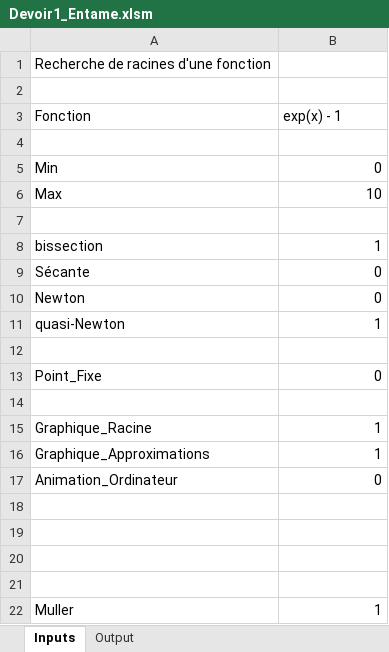
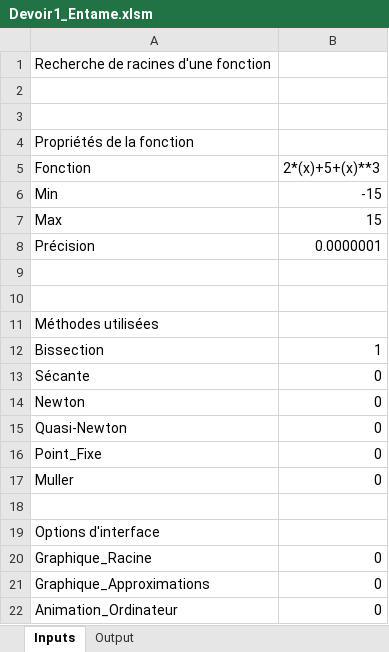
Before and after one commit to alexneault/MATH20609, an Excel workbook: Devoir1_Entame.xlsm, sheet Inputs, drawn as a sheet; values as stored, in another font and other column widths than the file's, no cell formats; charts and pictures not drawn; removed rows and columns are numbered as before the commit, all else as after; the diff names each change by its address in the sheet, - before the commit and + after, or states it on an @@ line.

```diff
--- a/Devoir1_Entame.xlsm (sheet Inputs)
+++ b/Devoir1_Entame.xlsm (sheet Inputs)
-row 3: Fonction | exp(x) - 1
+row 4: Propriétés de la fonction
+row 5: Fonction | 2*(x)+5+(x)**3
-B6: 0
+B6: -15
-B7: 10
+B7: 15
+row 8: Précision | 0.0000001
+row 10: (empty)
+row 11: Méthodes utilisées
-A12: bissection
+A12: Bissection
-row 11: quasi-Newton | 1
+row 15: Quasi-Newton | 0
@@ row 13 moved to row 16: Point_Fixe @@
+row 17: Muller | 0
-A19: (empty)
+A19: Options d'interface
-B20:B21: 1
+B20:B21: 0
-row 18: (empty)
-row 19: (empty)
-row 20: (empty)
-row 21: (empty)
-row 22: Muller | 1
```
Also changed, not shown: sheet Output, cell formats, charts or pictures, Devoir1_Entame.xlsx, 3 other files.
